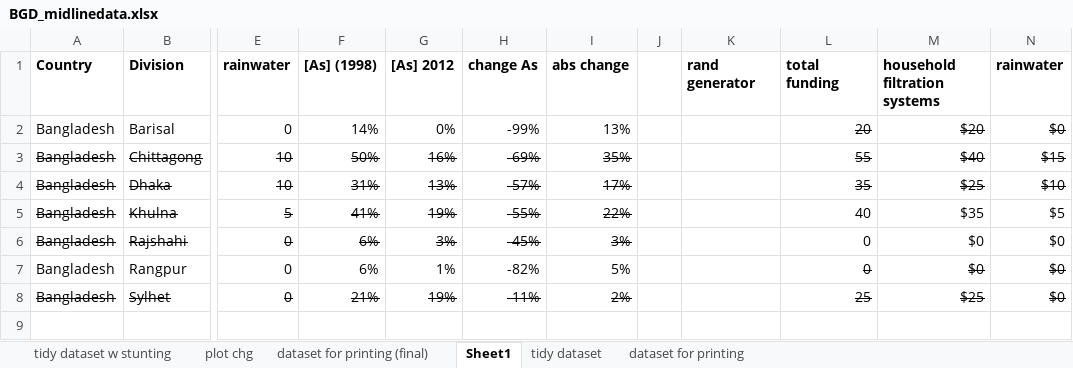
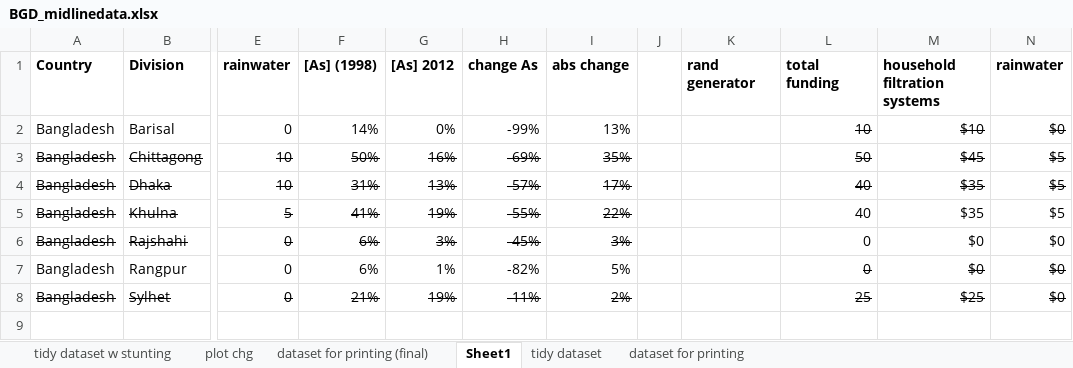
Before and after one commit to flaneuse/BangladeshTraining, an Excel workbook: BGD_midlinedata.xlsx, sheet Sheet1, drawn as a sheet; only a part is shown, gaps mark what is left out; values as stored, in another font and other column widths than the file's, no borders; charts and pictures not drawn; the diff names each change by its address in the sheet, - before the commit and + after, or states it on an @@ line.

```diff
--- a/BGD_midlinedata.xlsx (sheet Sheet1)
+++ b/BGD_midlinedata.xlsx (sheet Sheet1)
-L2: 20
+L2: 10
-M2: $20
+M2: $10
-L3: 55
+L3: 50
-M3: $40
+M3: $45
-N3: $15
+N3: $5
-L4: 35
+L4: 40
-M4: $25
+M4: $35
-N4: $10
+N4: $5
```
Also changed, not shown: sheet plot chg, charts or pictures, 2 other files.
